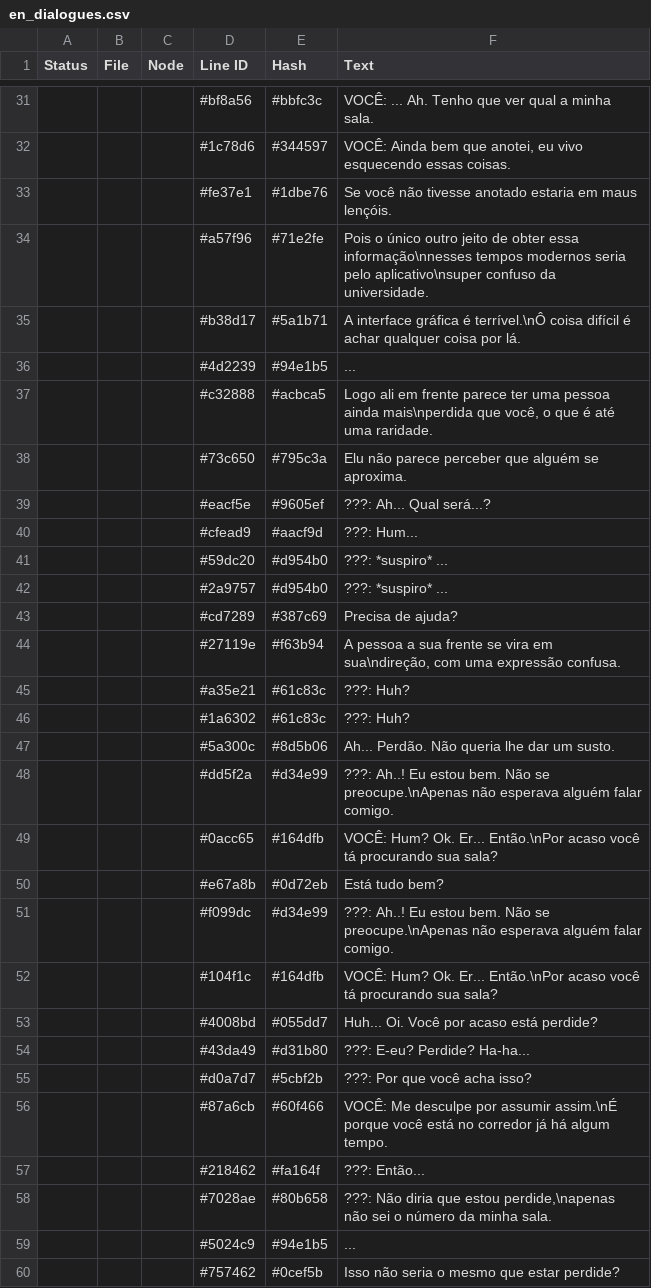
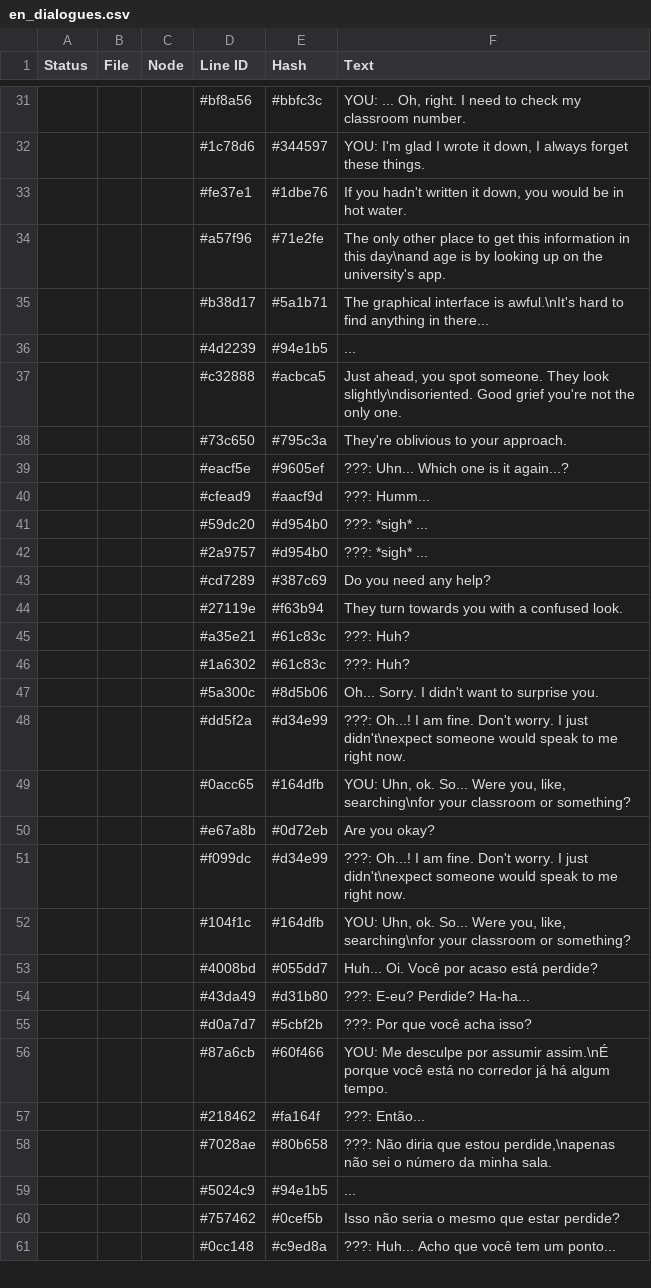
Before and after one commit to CosmicFoxStudio/LoveGardenPrototype, a CSV file: datafiles/lang/en_dialogues.csv, drawn as a sheet; only a part is shown, gaps mark what is left out; the shorter side is filled out with more unchanged rows; the diff covers the shown part only.

```diff
--- a/datafiles/lang/en_dialogues.csv
+++ b/datafiles/lang/en_dialogues.csv
@@ -31,23 +31,23 @@ Status,File,Node,Line ID,Hash,Text
-,,,"#bf8a56","#bbfc3c","VOCÊ: ... Ah. Tenho que ver qual a minha sala."
-,,,"#1c78d6","#344597","VOCÊ: Ainda bem que anotei, eu vivo esquecendo essas coisas."
-,,,"#fe37e1","#1dbe76","Se você não tivesse anotado estaria em maus lençóis."
-,,,"#a57f96","#71e2fe","Pois o único outro jeito de obter essa informação\nnesses tempos modernos seria pelo aplicativo\nsuper confuso da universidade."
-,,,"#b38d17","#5a1b71","A interface gráfica é terrível.\nÔ coisa difícil é achar qualquer coisa por lá."
+,,,"#bf8a56","#bbfc3c","YOU: ... Oh, right. I need to check my classroom number."
+,,,"#1c78d6","#344597","YOU: I'm glad I wrote it down, I always forget these things."
+,,,"#fe37e1","#1dbe76","If you hadn't written it down, you would be in hot water."
+,,,"#a57f96","#71e2fe","The only other place to get this information in this day\nand age is by looking up on the university's app."
+,,,"#b38d17","#5a1b71","The graphical interface is awful.\nIt's hard to find anything in there..."
 ,,,"#4d2239","#94e1b5","..."
-,,,"#c32888","#acbca5","Logo ali em frente parece ter uma pessoa ainda mais\nperdida que você, o que é até uma raridade."
-,,,"#73c650","#795c3a","Elu não parece perceber que alguém se aproxima."
-,,,"#eacf5e","#9605ef","???: Ah... Qual será...?"
-,,,"#cfead9","#aacf9d","???: Hum..."
-,,,"#59dc20","#d954b0","???: *suspiro* ..."
-,,,"#2a9757","#d954b0","???: *suspiro* ..."
-,,,"#cd7289","#387c69","Precisa de ajuda?"
-,,,"#27119e","#f63b94","A pessoa a sua frente se vira em sua\ndireção, com uma expressão confusa."
+,,,"#c32888","#acbca5","Just ahead, you spot someone. They look slightly\ndisoriented. Good grief you're not the only one."
+,,,"#73c650","#795c3a","They're oblivious to your approach."
+,,,"#eacf5e","#9605ef","???: Uhn... Which one is it again...?"
+,,,"#cfead9","#aacf9d","???: Humm..."
+,,,"#59dc20","#d954b0","???: *sigh* ..."
+,,,"#2a9757","#d954b0","???: *sigh* ..."
+,,,"#cd7289","#387c69","Do you need any help?"
+,,,"#27119e","#f63b94","They turn towards you with a confused look."
 ,,,"#a35e21","#61c83c","???: Huh?"
 ,,,"#1a6302","#61c83c","???: Huh?"
-,,,"#5a300c","#8d5b06","Ah... Perdão. Não queria lhe dar um susto."
-,,,"#dd5f2a","#d34e99","???: Ah..! Eu estou bem. Não se preocupe.\nApenas não esperava alguém falar comigo."
-,,,"#0acc65","#164dfb","VOCÊ: Hum? Ok. Er... Então.\nPor acaso você tá procurando sua sala?"
-,,,"#e67a8b","#0d72eb","Está tudo bem?"
-,,,"#f099dc","#d34e99","???: Ah..! Eu estou bem. Não se preocupe.\nApenas não esperava alguém falar comigo."
-,,,"#104f1c","#164dfb","VOCÊ: Hum? Ok. Er... Então.\nPor acaso você tá procurando sua sala?"
+,,,"#5a300c","#8d5b06","Oh... Sorry. I didn't want to surprise you."
+,,,"#dd5f2a","#d34e99","???: Oh...! I am fine. Don't worry. I just didn't\nexpect someone would speak to me right now."
+,,,"#0acc65","#164dfb","YOU: Uhn, ok. So... Were you, like, searching\nfor your classroom or something?"
+,,,"#e67a8b","#0d72eb","Are you okay?"
+,,,"#f099dc","#d34e99","???: Oh...! I am fine. Don't worry. I just didn't\nexpect someone would speak to me right now."
+,,,"#104f1c","#164dfb","YOU: Uhn, ok. So... Were you, like, searching\nfor your classroom or something?"
 ,,,"#4008bd","#055dd7","Huh... Oi. Você por acaso está perdide?"
@@ -55,3 +55,3 @@ Status,File,Node,Line ID,Hash,Text
 ,,,"#d0a7d7","#5cbf2b","???: Por que você acha isso?"
-,,,"#87a6cb","#60f466","VOCÊ: Me desculpe por assumir assim.\nÉ porque você está no corredor já há algum tempo."
+,,,"#87a6cb","#60f466","YOU: Me desculpe por assumir assim.\nÉ porque você está no corredor já há algum tempo."
 ,,,"#218462","#fa164f","???: Então..."
```
Also changed, not shown: 6 added rows, 3 removed rows and 74 edited cells elsewhere in this file, 10 other files.
